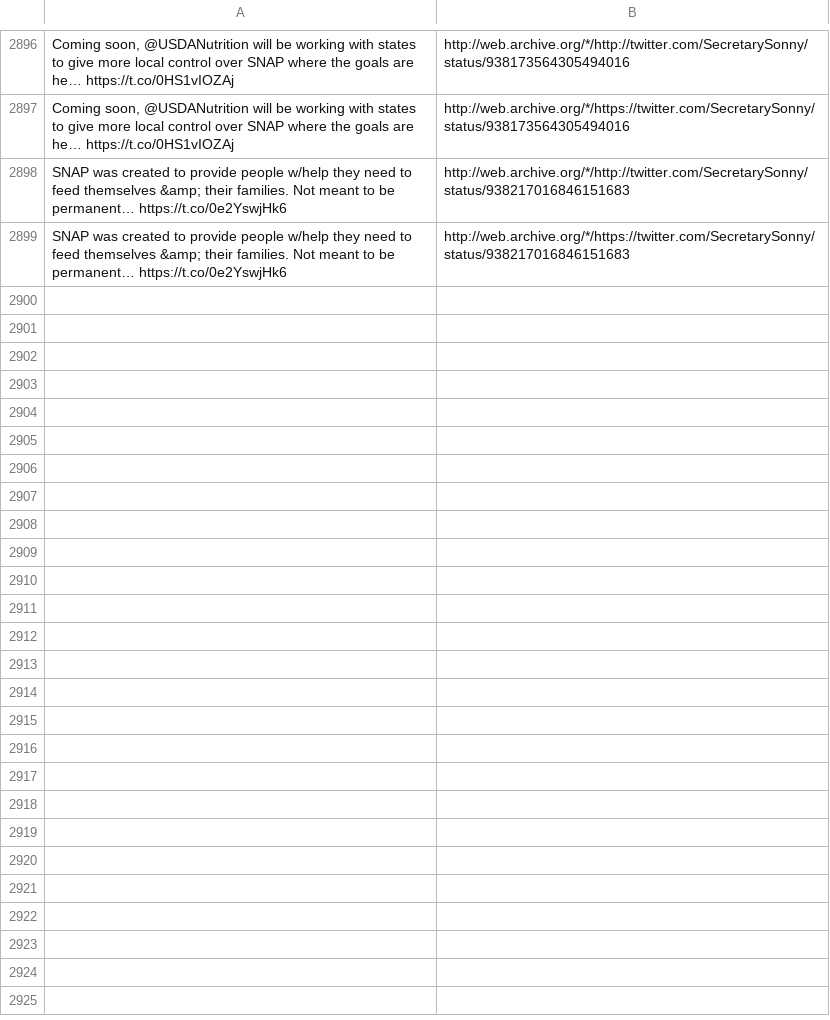
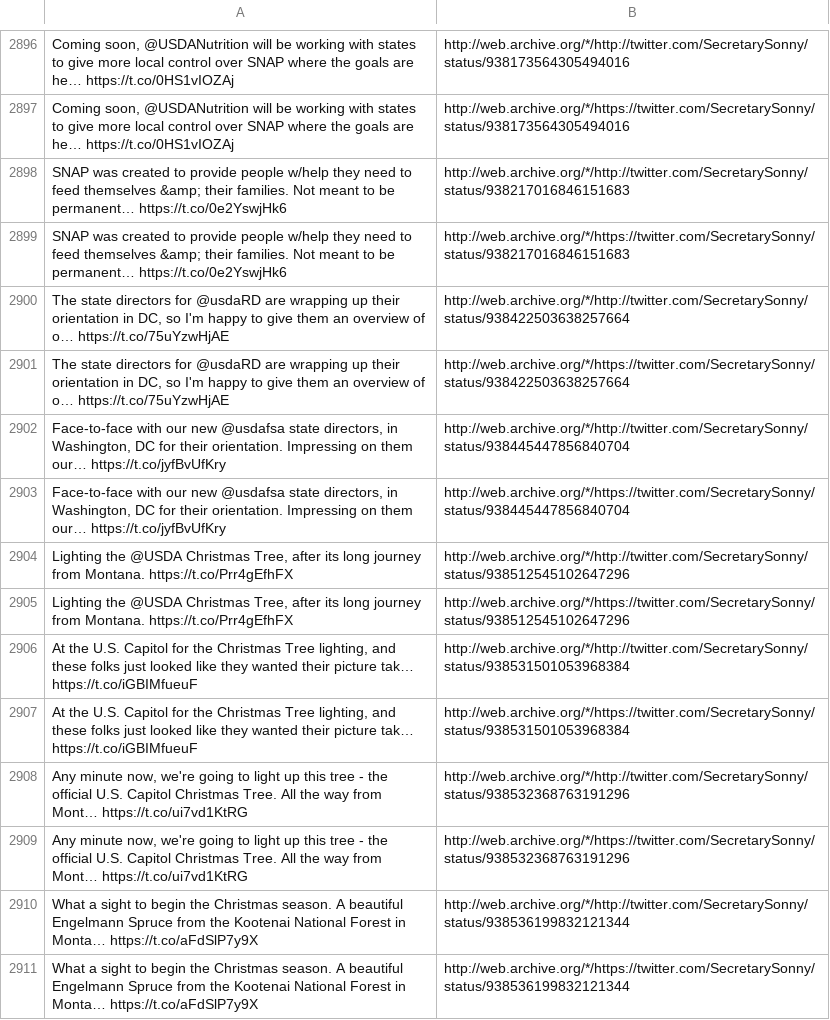
Before and after one commit to patrick-brian-mooney/archive-junta, a CSV file: data/archive_SecretarySonny.csv, drawn as a sheet; only a part is shown, gaps mark what is left out; the diff names each change by its address in the sheet, - before the commit and + after, or states it on an @@ line.

```diff
--- a/data/archive_SecretarySonny.csv
+++ b/data/archive_SecretarySonny.csv
+row 2900: The state directors for @usdaRD are wrapping up their orientation in DC, so I'm happy to give them an overview of o… https://t.co/75uYzwHjAE | http://web.archive.org/*/http://twitter.com/SecretarySonny/status/938422503638257664
+row 2901: The state directors for @usdaRD are wrapping up their orientation in DC, so I'm happy to give them an overview of o… https://t.co/75uYzwHjAE | http://web.archive.org/*/https://twitter.com/SecretarySonny/status/938422503638257664
+row 2902: Face-to-face with our new @usdafsa state directors, in Washington, DC for their orientation. Impressing on them our… https://t.co/jyfBvUfKry | http://web.archive.org/*/http://twitter.com/SecretarySonny/status/938445447856840704
+row 2903: Face-to-face with our new @usdafsa state directors, in Washington, DC for their orientation. Impressing on them our… https://t.co/jyfBvUfKry | http://web.archive.org/*/https://twitter.com/SecretarySonny/status/938445447856840704
+row 2904: Lighting the @USDA Christmas Tree, after its long journey from Montana. https://t.co/Prr4gEfhFX | http://web.archive.org/*/http://twitter.com/SecretarySonny/status/938512545102647296
+row 2905: Lighting the @USDA Christmas Tree, after its long journey from Montana. https://t.co/Prr4gEfhFX | http://web.archive.org/*/https://twitter.com/SecretarySonny/status/938512545102647296
+row 2906: At the U.S. Capitol for the Christmas Tree lighting, and these folks just looked like they wanted their picture tak… https://t.co/iGBIMfueuF | http://web.archive.org/*/http://twitter.com/SecretarySonny/status/938531501053968384
+row 2907: At the U.S. Capitol for the Christmas Tree lighting, and these folks just looked like they wanted their picture tak… https://t.co/iGBIMfueuF | http://web.archive.org/*/https://twitter.com/SecretarySonny/status/938531501053968384
+row 2908: Any minute now, we're going to light up this tree - the official U.S. Capitol Christmas Tree. All the way from Mont… https://t.co/ui7vd1KtRG | http://web.archive.org/*/http://twitter.com/SecretarySonny/status/938532368763191296
+row 2909: Any minute now, we're going to light up this tree - the official U.S. Capitol Christmas Tree. All the way from Mont… https://t.co/ui7vd1KtRG | http://web.archive.org/*/https://twitter.com/SecretarySonny/status/938532368763191296
+row 2910: What a sight to begin the Christmas season. A beautiful Engelmann Spruce from the Kootenai National Forest in Monta… https://t.co/aFdSlP7y9X | http://web.archive.org/*/http://twitter.com/SecretarySonny/status/938536199832121344
+row 2911: What a sight to begin the Christmas season. A beautiful Engelmann Spruce from the Kootenai National Forest in Monta… https://t.co/aFdSlP7y9X | http://web.archive.org/*/https://twitter.com/SecretarySonny/status/938536199832121344
```
Also changed, not shown: data/archive_JessicaDitto45.csv, data/archive_POTUS.csv, 30 other files.
